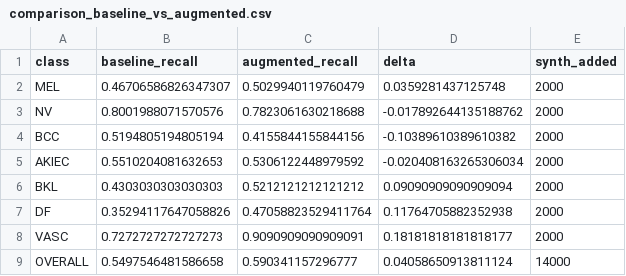
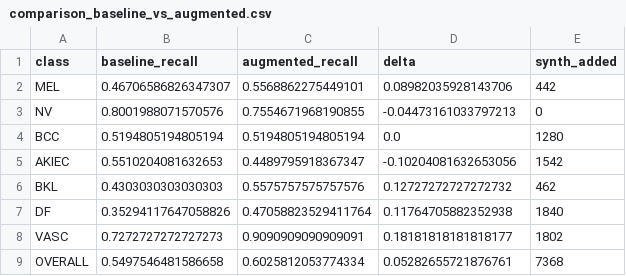
Before and after one commit to Baasmaala/skin-lesion, a CSV file: results/logs/comparison_baseline_vs_augmented.csv, drawn as a sheet.

```diff
--- a/results/logs/comparison_baseline_vs_augmented.csv
+++ b/results/logs/comparison_baseline_vs_augmented.csv
@@ -1,9 +1,9 @@
 class,baseline_recall,augmented_recall,delta,synth_added
-MEL,0.46706586826347307,0.5029940119760479,0.0359281437125748,2000
-NV,0.8001988071570576,0.7823061630218688,-0.017892644135188762,2000
-BCC,0.5194805194805194,0.4155844155844156,-0.10389610389610382,2000
-AKIEC,0.5510204081632653,0.5306122448979592,-0.020408163265306034,2000
-BKL,0.4303030303030303,0.5212121212121212,0.09090909090909094,2000
-DF,0.35294117647058826,0.47058823529411764,0.11764705882352938,2000
-VASC,0.7272727272727273,0.9090909090909091,0.18181818181818177,2000
-OVERALL,0.5497546481586658,0.590341157296777,0.04058650913811124,14000
+MEL,0.46706586826347307,0.5568862275449101,0.08982035928143706,442
+NV,0.8001988071570576,0.7554671968190855,-0.04473161033797213,0
+BCC,0.5194805194805194,0.5194805194805194,0.0,1280
+AKIEC,0.5510204081632653,0.4489795918367347,-0.10204081632653056,1542
+BKL,0.4303030303030303,0.5575757575757576,0.12727272727272732,462
+DF,0.35294117647058826,0.47058823529411764,0.11764705882352938,1840
+VASC,0.7272727272727273,0.9090909090909091,0.18181818181818177,1802
+OVERALL,0.5497546481586658,0.6025812053774334,0.05282655721876761,7368
```
Also changed, not shown: results/logs/augmented_resnet50_log.csv, 9 other files.
